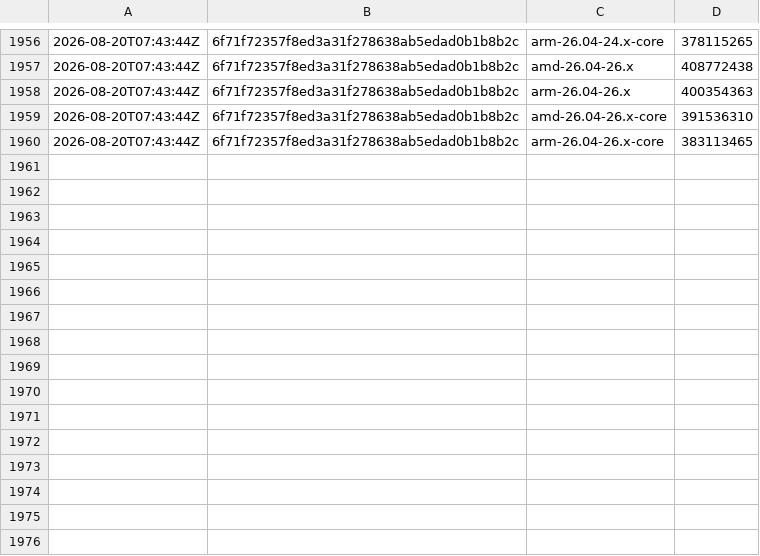
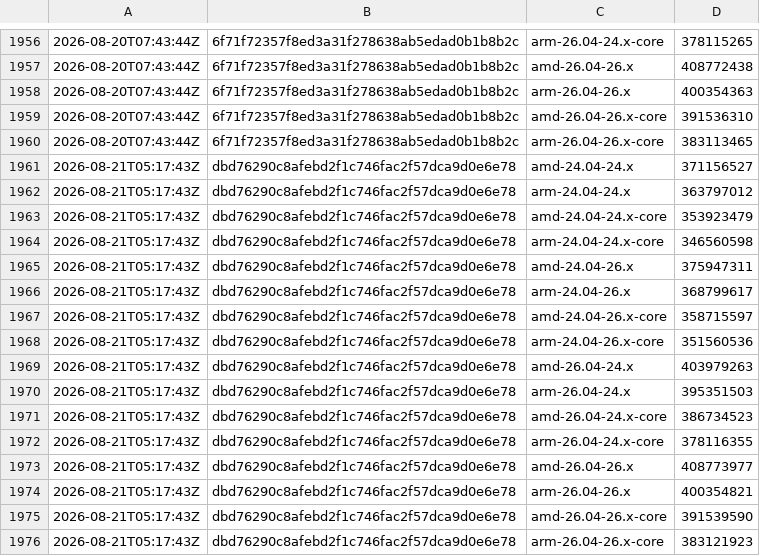
Before and after one commit to SignalK/signalk-server, a CSV file: master-container_sizes.csv, drawn as a sheet; only a part is shown, gaps mark what is left out.

```diff
--- a/master-container_sizes.csv
+++ b/master-container_sizes.csv
@@ -1960 +1960,17 @@
 2026-08-20T07:43:44Z,6f71f72357f8ed3a31f278638ab5edad0b1b8b2c,arm-26.04-26.x-core,383113465
+2026-08-21T05:17:43Z,dbd76290c8afebd2f1c746fac2f57dca9d0e6e78,amd-24.04-24.x,371156527
+2026-08-21T05:17:43Z,dbd76290c8afebd2f1c746fac2f57dca9d0e6e78,arm-24.04-24.x,363797012
+2026-08-21T05:17:43Z,dbd76290c8afebd2f1c746fac2f57dca9d0e6e78,amd-24.04-24.x-core,353923479
+2026-08-21T05:17:43Z,dbd76290c8afebd2f1c746fac2f57dca9d0e6e78,arm-24.04-24.x-core,346560598
+2026-08-21T05:17:43Z,dbd76290c8afebd2f1c746fac2f57dca9d0e6e78,amd-24.04-26.x,375947311
+2026-08-21T05:17:43Z,dbd76290c8afebd2f1c746fac2f57dca9d0e6e78,arm-24.04-26.x,368799617
+2026-08-21T05:17:43Z,dbd76290c8afebd2f1c746fac2f57dca9d0e6e78,amd-24.04-26.x-core,358715597
+2026-08-21T05:17:43Z,dbd76290c8afebd2f1c746fac2f57dca9d0e6e78,arm-24.04-26.x-core,351560536
+2026-08-21T05:17:43Z,dbd76290c8afebd2f1c746fac2f57dca9d0e6e78,amd-26.04-24.x,403979263
+2026-08-21T05:17:43Z,dbd76290c8afebd2f1c746fac2f57dca9d0e6e78,arm-26.04-24.x,395351503
+2026-08-21T05:17:43Z,dbd76290c8afebd2f1c746fac2f57dca9d0e6e78,amd-26.04-24.x-core,386734523
+2026-08-21T05:17:43Z,dbd76290c8afebd2f1c746fac2f57dca9d0e6e78,arm-26.04-24.x-core,378116355
+2026-08-21T05:17:43Z,dbd76290c8afebd2f1c746fac2f57dca9d0e6e78,amd-26.04-26.x,408773977
+2026-08-21T05:17:43Z,dbd76290c8afebd2f1c746fac2f57dca9d0e6e78,arm-26.04-26.x,400354821
+2026-08-21T05:17:43Z,dbd76290c8afebd2f1c746fac2f57dca9d0e6e78,amd-26.04-26.x-core,391539590
+2026-08-21T05:17:43Z,dbd76290c8afebd2f1c746fac2f57dca9d0e6e78,arm-26.04-26.x-core,383121923
```
